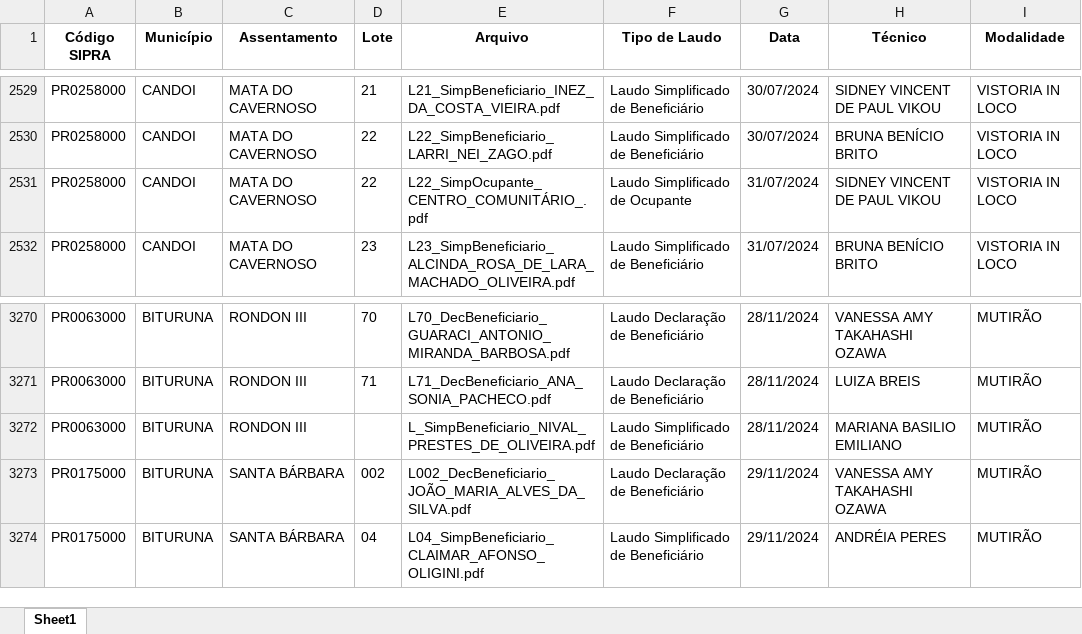
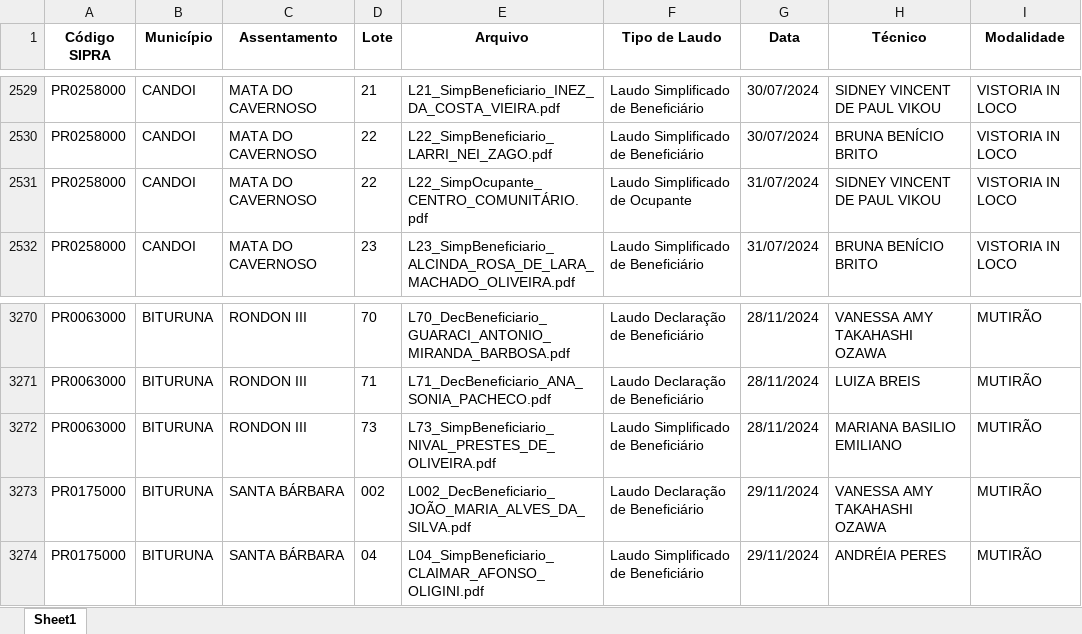
Before and after one commit to geotilageamb/dashboardgeral_so, an Excel workbook: 01_laudos_SO_infos.xlsx, sheet Sheet1, drawn as a sheet; only a part is shown, gaps mark what is left out; values as stored, in another font and other column widths than the file's, no borders; the diff covers the shown part only; the diff names each change by its address in the sheet, - before the commit and + after, or states it on an @@ line.

Commit message:
Atualização do arquivo de laudos

```diff
--- a/01_laudos_SO_infos.xlsx (sheet Sheet1)
+++ b/01_laudos_SO_infos.xlsx (sheet Sheet1)
-E2531 (Arquivo): L22_SimpOcupante_CENTRO_COMUNITÁRIO_.pdf
+E2531 (Arquivo): L22_SimpOcupante_CENTRO_COMUNITÁRIO.pdf
-D3272 (Lote): (empty)
+D3272 (Lote): 73
-E3272 (Arquivo): L_SimpBeneficiario_NIVAL_PRESTES_DE_OLIVEIRA.pdf
+E3272 (Arquivo): L73_SimpBeneficiario_NIVAL_PRESTES_DE_OLIVEIRA.pdf
```
Also changed, not shown: 183 added rows elsewhere in this sheet.
